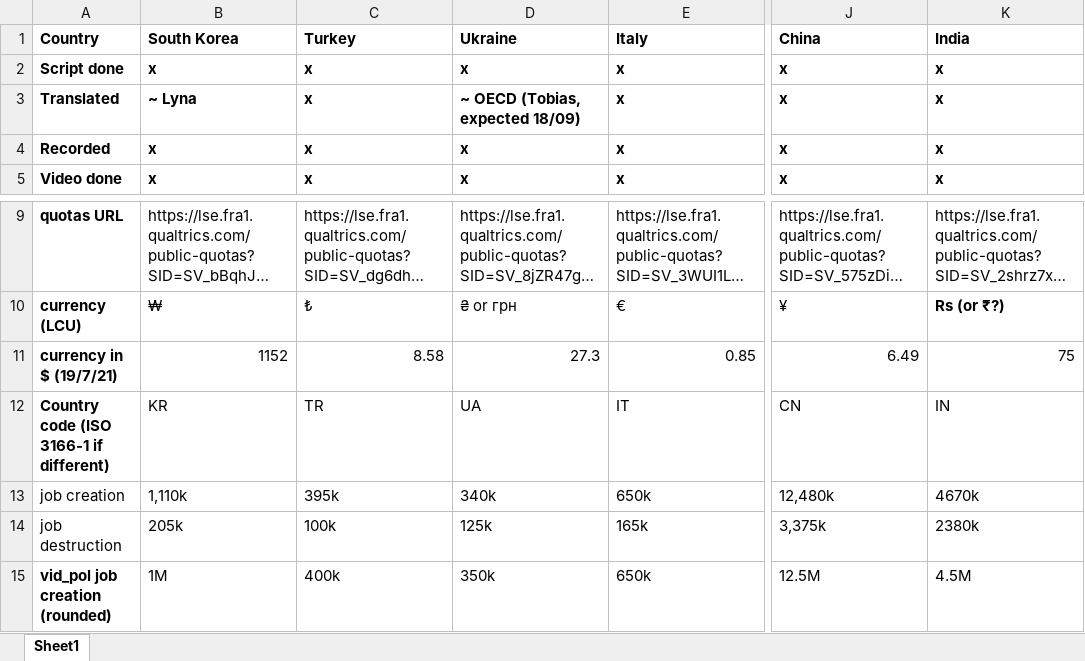
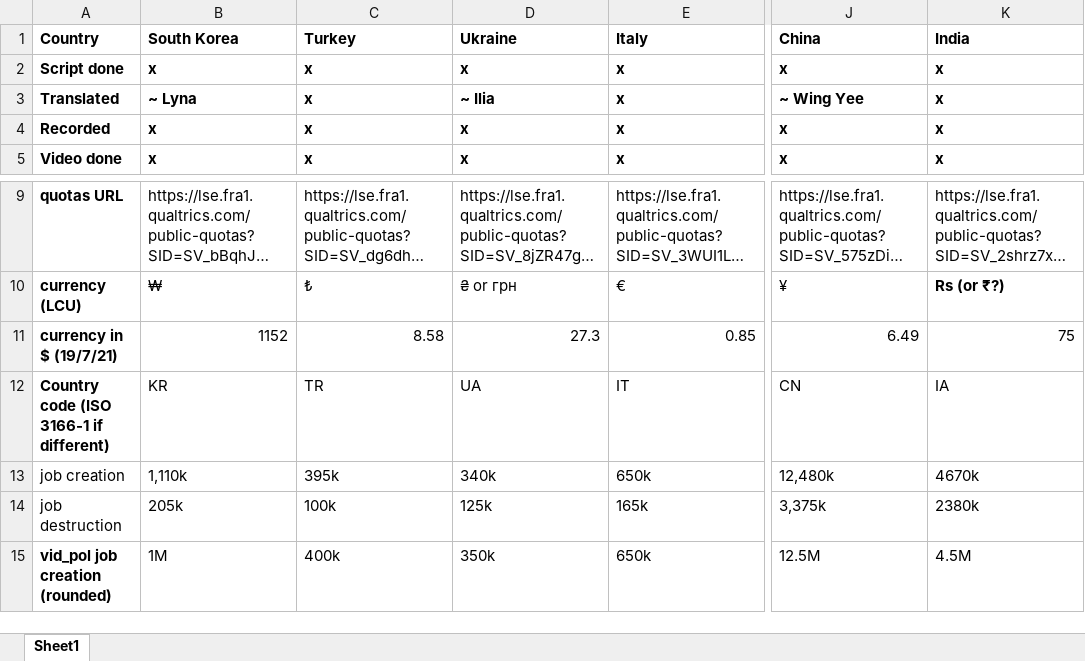
Before and after one commit to mariuslehenaff/oecd_climate, an Excel workbook: questionnaires/board.xlsx, sheet Sheet1, drawn as a sheet; only a part is shown, gaps mark what is left out; long unchanged cells end in …; values as stored, in another font and other column widths than the file's, no borders; the diff names each change by its address in the sheet, - before the commit and + after, or states it on an @@ line.

Commit message:
data

```diff
--- a/questionnaires/board.xlsx (sheet Sheet1)
+++ b/questionnaires/board.xlsx (sheet Sheet1)
-D3 (Ukraine): ~ OECD (Tobias, expected 18/09)
+D3 (Ukraine): ~ Ilia
-J3 (China): x
+J3 (China): ~ Wing Yee
-K12 (India): IN
+K12 (India): IA
```
Also changed, not shown: 17 other files.
